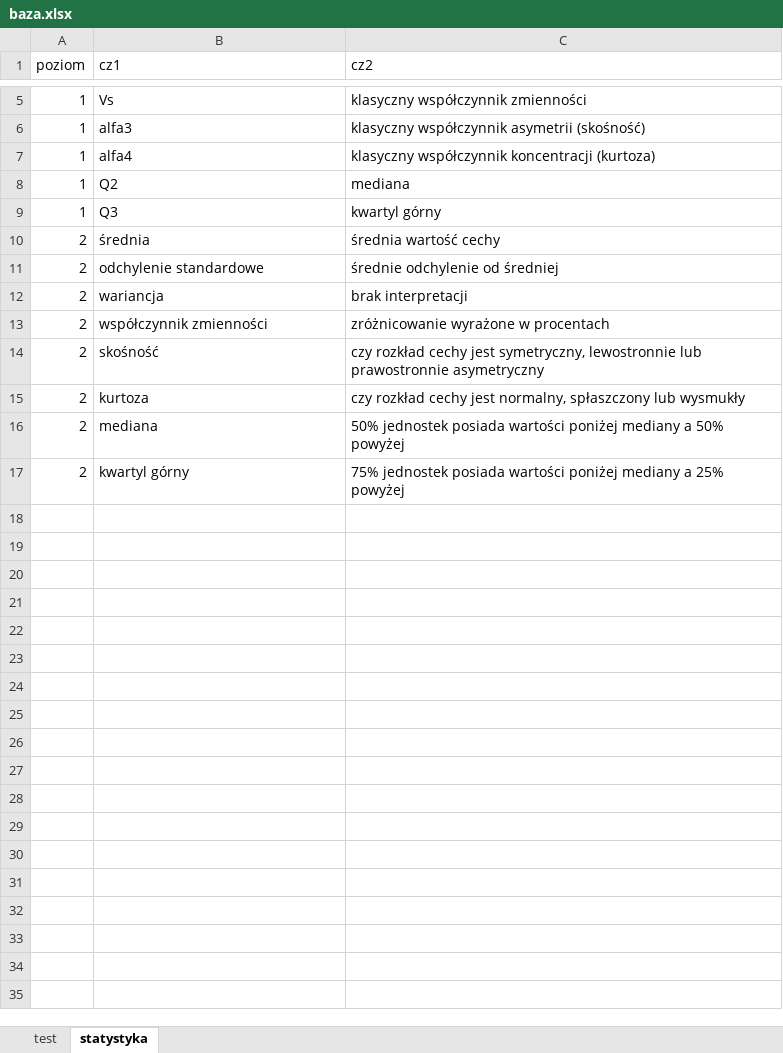
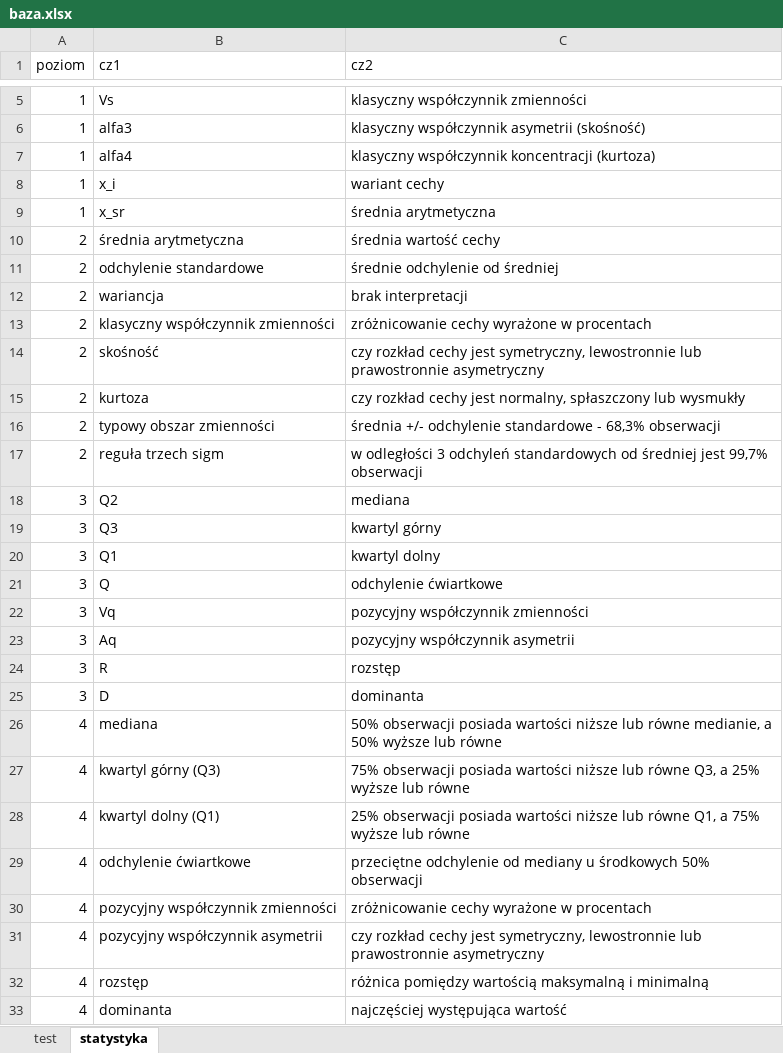
Before and after one commit to lwawrowski/memoryGame, an Excel workbook: app/baza.xlsx, sheet statystyka, drawn as a sheet; only a part is shown, gaps mark what is left out; values as stored, in another font and other column widths than the file's, no borders; removed rows and columns are numbered as before the commit, all else as after; the diff names each change by its address in the sheet, - before the commit and + after, or states it on an @@ line.

```diff
--- a/app/baza.xlsx (sheet statystyka)
+++ b/app/baza.xlsx (sheet statystyka)
-row 8: 1 | Q2 | mediana
-row 9: 1 | Q3 | kwartyl górny
+row 8: 1 | x_i | wariant cechy
+row 9: 1 | x_sr | średnia arytmetyczna
-B10 (cz1): średnia
+B10 (cz1): średnia arytmetyczna
-B13 (cz1): współczynnik zmienności
+B13 (cz1): klasyczny współczynnik zmienności
-C13 (cz2): zróżnicowanie wyrażone w procentach
+C13 (cz2): zróżnicowanie cechy wyrażone w procentach
+row 16: 2 | typowy obszar zmienności | średnia +/- odchylenie standardowe - 68,3% obserwacji
+row 17: 2 | reguła trzech sigm | w odległości 3 odchyleń standardowych od średniej jest 99,7% obserwacji
+row 18: 3 | Q2 | mediana
+row 19: 3 | Q3 | kwartyl górny
+row 20: 3 | Q1 | kwartyl dolny
+row 21: 3 | Q | odchylenie ćwiartkowe
+row 22: 3 | Vq | pozycyjny współczynnik zmienności
+row 23: 3 | Aq | pozycyjny współczynnik asymetrii
+row 24: 3 | R | rozstęp
+row 25: 3 | D | dominanta
-A26 (poziom): 2
+A26 (poziom): 4
-C26 (cz2): 50% jednostek posiada wartości poniżej mediany a 50% powyżej
+C26 (cz2): 50% obserwacji posiada wartości niższe lub równe medianie, a 50% wyższe lub równe
-row 17: 2 | kwartyl górny | 75% jednostek posiada wartości poniżej mediany a 25% powyżej
+row 27: 4 | kwartyl górny (Q3) | 75% obserwacji posiada wartości niższe lub równe Q3, a 25% wyższe lub równe
+row 28: 4 | kwartyl dolny (Q1) | 25% obserwacji posiada wartości niższe lub równe Q1, a 75% wyższe lub równe
+row 29: 4 | odchylenie ćwiartkowe | przeciętne odchylenie od mediany u środkowych 50% obserwacji
+row 30: 4 | pozycyjny współczynnik zmienności | zróżnicowanie cechy wyrażone w procentach
+row 31: 4 | pozycyjny współczynnik asymetrii | czy rozkład cechy jest symetryczny, lewostronnie lub prawostronnie asymetryczny
+row 32: 4 | rozstęp | różnica pomiędzy wartością maksymalną i minimalną
+row 33: 4 | dominanta | najczęściej występująca wartość
```
Also changed, not shown: 2 other files.
